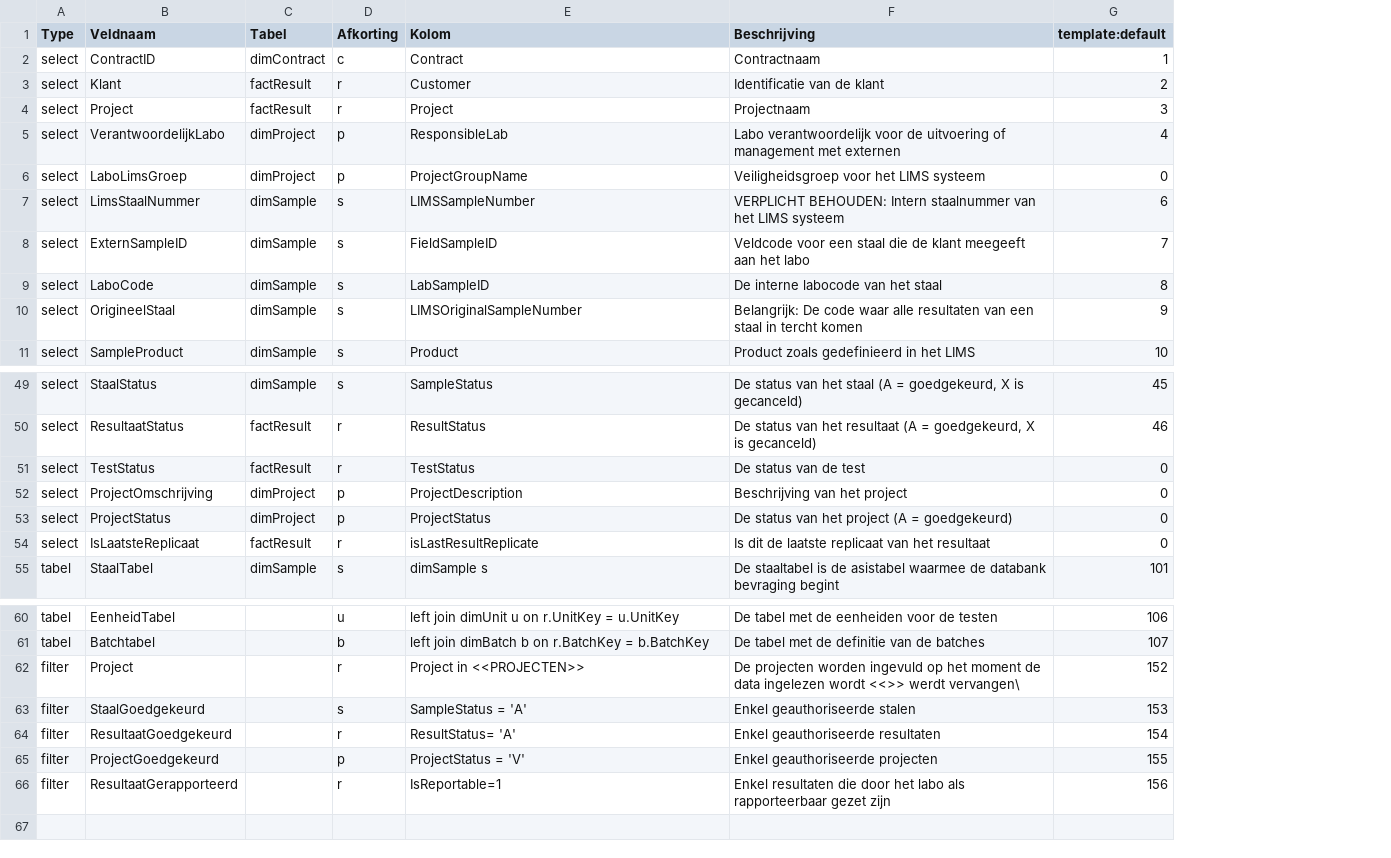
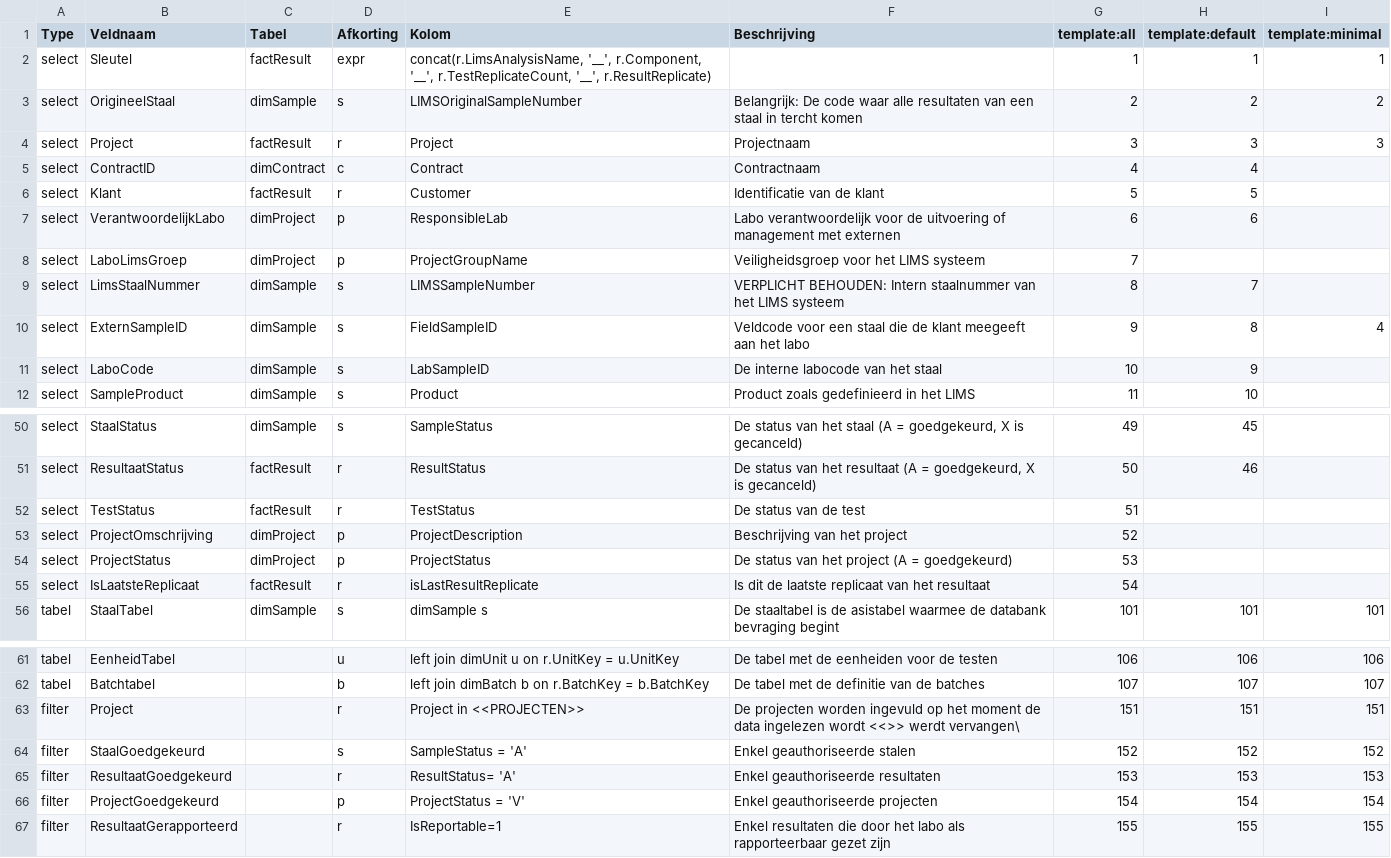
Before and after one commit to inbo/inbolims, a TSV file: inst/report_config/template_fields.tsv, drawn as a sheet; only a part is shown, gaps mark what is left out; removed rows and columns are numbered as before the commit, all else as after; the diff covers the shown part only; the diff names each change by its address in the sheet, - before the commit and + after, or states it on an @@ line.

Commit message:
Enkel Project, Sleutel en OrigineelStaal behouden als verplichte velden

```diff
--- a/inst/report_config/template_fields.tsv
+++ b/inst/report_config/template_fields.tsv
+column G (template:all), row 4: 3; rows 7-12: 6 | 7 | 8 | 9 | 10 | 11; rows 50-56: 49 | 50 | 51 | 52 | 53 | 54 | 101; rows 61-67: 106 | 107 | 151 | 152 | 153 | 154 | 155
+column I (template:minimal), row 4: 3; row 10: 4; row 56: 101; rows 61-67: 106 | 107 | 151 | 152 | 153 | 154 | 155
-row 2: select | ContractID | dimContract | c | Contract | Contractnaam | 1
-row 3: select | Klant | factResult | r | Customer | Identificatie van de klant | 2
+row 2: select | Sleutel | factResult | expr | concat(r.LimsAnalysisName, '__', r.Component, '__', r.TestReplicateCount, '__', r.ResultReplicate) |  | 1 | 1 | 1
+row 3: select | OrigineelStaal | dimSample | s | LIMSOriginalSampleNumber | Belangrijk: De code waar alle resultaten van een staal in tercht komen | 2 | 2 | 2
+row 5: select | ContractID | dimContract | c | Contract | Contractnaam | 4 | 4
+row 6: select | Klant | factResult | r | Customer | Identificatie van de klant | 5 | 5
-H7 (template:default): 4
+H7 (template:default): 6
-H8 (template:default): 0
+H8 (template:default): (empty)
-H9 (template:default): 6
+H9 (template:default): 7
-H10 (template:default): 7
+H10 (template:default): 8
-H11 (template:default): 8
+H11 (template:default): 9
-row 10: select | OrigineelStaal | dimSample | s | LIMSOriginalSampleNumber | Belangrijk: De code waar alle resultaten van een staal in tercht komen | 9
-H52:H55 (template:default): 0
+H52:H55 (template:default): (empty)
-H63 (template:default): 152
+H63 (template:default): 151
-H64 (template:default): 153
+H64 (template:default): 152
-H65 (template:default): 154
+H65 (template:default): 153
-H66 (template:default): 155
+H66 (template:default): 154
-H67 (template:default): 156
+H67 (template:default): 155
```
Also changed, not shown: 3 edited cells elsewhere in this file, 8 other files.
